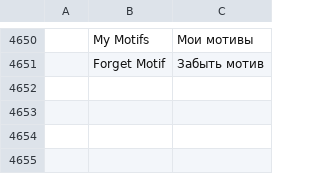
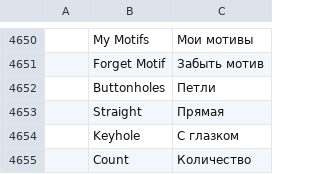
Before and after one commit to SiteSentrix/StitchFoundry, a TSV file: crates/ui-egui/src/i18n/ru.tsv, drawn as a sheet; only a part is shown, gaps mark what is left out; the diff names each change by its address in the sheet, - before the commit and + after, or states it on an @@ line.

```diff
--- a/crates/ui-egui/src/i18n/ru.tsv
+++ b/crates/ui-egui/src/i18n/ru.tsv
+row 4652:  | Buttonholes | Петли
+row 4653:  | Straight | Прямая
+row 4654:  | Keyhole | С глазком
+row 4655:  | Count | Количество
```
Also changed, not shown: crates/ui-egui/src/i18n/cs.tsv, crates/ui-egui/src/i18n/fr.tsv, 13 other files.
